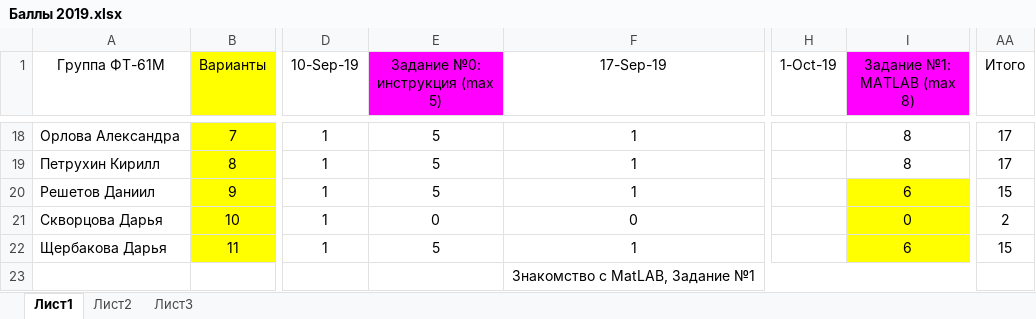
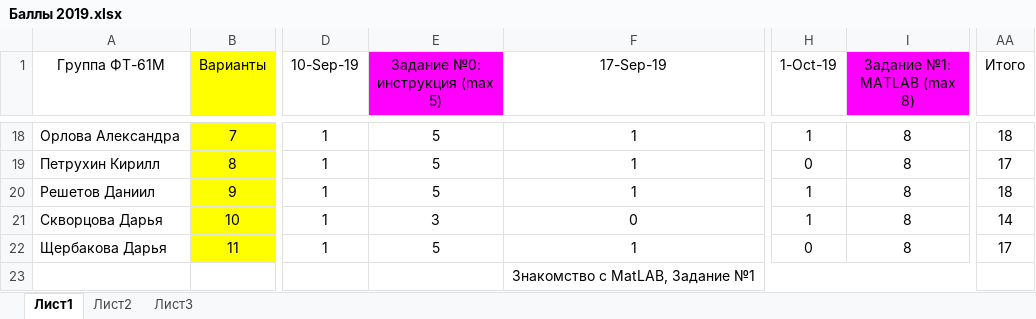
Before and after one commit to EpsLeonid/Student2019, an Excel workbook: Баллы 2019.xlsx, sheet Лист1, drawn as a sheet; only a part is shown, gaps mark what is left out; values as stored, in another font and other column widths than the file's, no borders; conditional formats not drawn; the diff covers the shown part only; the diff names each change by its address in the sheet, - before the commit and + after, or states it on an @@ line.

```diff
--- a/Баллы 2019.xlsx (sheet Лист1)
+++ b/Баллы 2019.xlsx (sheet Лист1)
-H18 (1-Oct-19): (empty)
+H18 (1-Oct-19): 1
-AA18 (Итого): 17
+AA18 (Итого): 18
-H19 (1-Oct-19): (empty)
+H19 (1-Oct-19): 0
-H20:H21 (1-Oct-19): (empty)
+H20:H21 (1-Oct-19): 1
-I20 (Задание №1: MATLAB (max 8)): 6
+I20 (Задание №1: MATLAB (max 8)): 8
-I20:I22 fill: #FFFF00
+I20:I22 fill: none
-AA20 (Итого): 15
+AA20 (Итого): 18
-E21 (Задание №0: инструкция (max 5)): 0
+E21 (Задание №0: инструкция (max 5)): 3
-I21 (Задание №1: MATLAB (max 8)): 0
+I21 (Задание №1: MATLAB (max 8)): 8
-AA21 (Итого): 2
+AA21 (Итого): 14
-H22 (1-Oct-19): (empty)
+H22 (1-Oct-19): 0
-I22 (Задание №1: MATLAB (max 8)): 6
+I22 (Задание №1: MATLAB (max 8)): 8
-AA22 (Итого): 15
+AA22 (Итого): 17
```
Also changed, not shown: 32 edited cells and cell formats elsewhere in this sheet.
